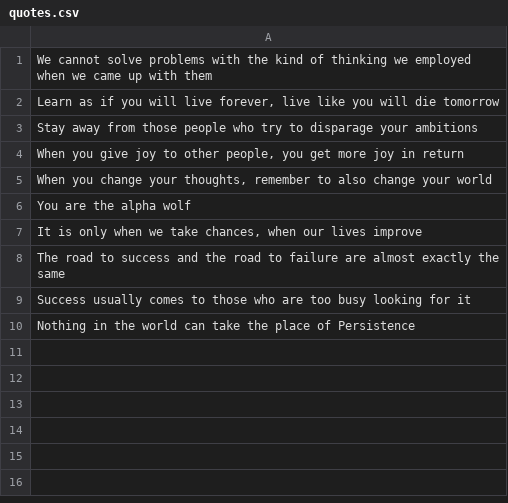
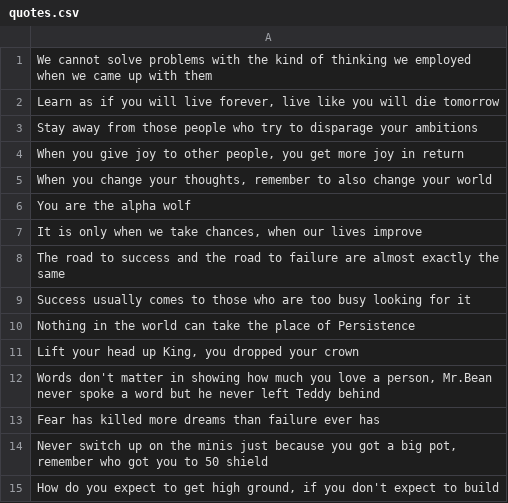
Before and after one commit to IanHipolito/StressLessApp, a CSV file: app/src/main/assets/quotes.csv, drawn as a sheet; the diff names each change by its address in the sheet, - before the commit and + after, or states it on an @@ line.

```diff
--- a/app/src/main/assets/quotes.csv
+++ b/app/src/main/assets/quotes.csv
+row 11: Lift your head up King, you dropped your crown
+row 12: Words don't matter in showing how much you love a person, Mr.Bean never spoke a word but he never left Teddy behind
+row 13: Fear has killed more dreams than failure ever has
+row 14: Never switch up on the minis just because you got a big pot, remember who got you to 50 shield
+row 15: How do you expect to get high ground, if you don't expect to build
```
Also changed, not shown: 16 other files.
